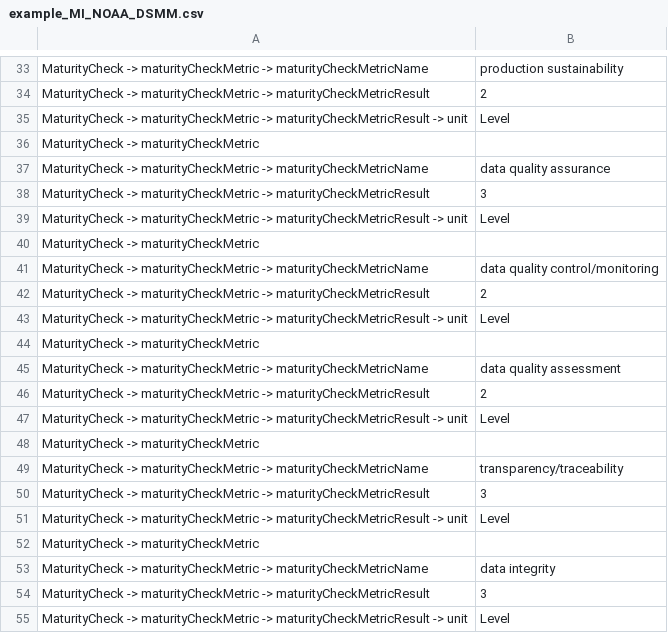
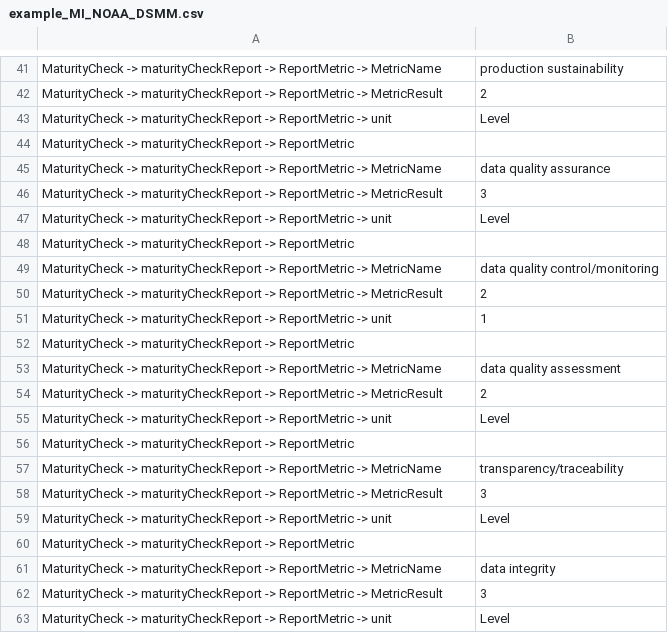
Before and after one commit to AtMoDat/maturity-indicator, a CSV file: example_MI_NOAA_DSMM.csv, drawn as a sheet; only a part is shown, gaps mark what is left out; removed rows and columns are numbered as before the commit, all else as after; the diff covers the shown part only; the diff names each change by its address in the sheet, - before the commit and + after, or states it on an @@ line.

```diff
--- a/example_MI_NOAA_DSMM.csv
+++ b/example_MI_NOAA_DSMM.csv
-A41: MaturityCheck -> maturityCheckMetric -> maturityCheckMetricName
+A41: MaturityCheck -> maturityCheckReport -> ReportMetric -> MetricName
-A42: MaturityCheck -> maturityCheckMetric -> maturityCheckMetricResult
+A42: MaturityCheck -> maturityCheckReport -> ReportMetric -> MetricResult
-A43: MaturityCheck -> maturityCheckMetric -> maturityCheckMetricResult -> unit
+A43: MaturityCheck -> maturityCheckReport -> ReportMetric -> unit
-A44: MaturityCheck -> maturityCheckMetric
+A44: MaturityCheck -> maturityCheckReport -> ReportMetric
-A45: MaturityCheck -> maturityCheckMetric -> maturityCheckMetricName
+A45: MaturityCheck -> maturityCheckReport -> ReportMetric -> MetricName
-A46: MaturityCheck -> maturityCheckMetric -> maturityCheckMetricResult
+A46: MaturityCheck -> maturityCheckReport -> ReportMetric -> MetricResult
-A47: MaturityCheck -> maturityCheckMetric -> maturityCheckMetricResult -> unit
+A47: MaturityCheck -> maturityCheckReport -> ReportMetric -> unit
-A48: MaturityCheck -> maturityCheckMetric
+A48: MaturityCheck -> maturityCheckReport -> ReportMetric
-A49: MaturityCheck -> maturityCheckMetric -> maturityCheckMetricName
+A49: MaturityCheck -> maturityCheckReport -> ReportMetric -> MetricName
-A50: MaturityCheck -> maturityCheckMetric -> maturityCheckMetricResult
+A50: MaturityCheck -> maturityCheckReport -> ReportMetric -> MetricResult
-row 43: MaturityCheck -> maturityCheckMetric -> maturityCheckMetricResult -> unit | Level
+row 51: MaturityCheck -> maturityCheckReport -> ReportMetric -> unit | 1
-A52: MaturityCheck -> maturityCheckMetric
+A52: MaturityCheck -> maturityCheckReport -> ReportMetric
-A53: MaturityCheck -> maturityCheckMetric -> maturityCheckMetricName
+A53: MaturityCheck -> maturityCheckReport -> ReportMetric -> MetricName
-A54: MaturityCheck -> maturityCheckMetric -> maturityCheckMetricResult
+A54: MaturityCheck -> maturityCheckReport -> ReportMetric -> MetricResult
-A55: MaturityCheck -> maturityCheckMetric -> maturityCheckMetricResult -> unit
+A55: MaturityCheck -> maturityCheckReport -> ReportMetric -> unit
-A56: MaturityCheck -> maturityCheckMetric
+A56: MaturityCheck -> maturityCheckReport -> ReportMetric
-A57: MaturityCheck -> maturityCheckMetric -> maturityCheckMetricName
+A57: MaturityCheck -> maturityCheckReport -> ReportMetric -> MetricName
-A58: MaturityCheck -> maturityCheckMetric -> maturityCheckMetricResult
+A58: MaturityCheck -> maturityCheckReport -> ReportMetric -> MetricResult
-A59: MaturityCheck -> maturityCheckMetric -> maturityCheckMetricResult -> unit
+A59: MaturityCheck -> maturityCheckReport -> ReportMetric -> unit
-A60: MaturityCheck -> maturityCheckMetric
+A60: MaturityCheck -> maturityCheckReport -> ReportMetric
-A61: MaturityCheck -> maturityCheckMetric -> maturityCheckMetricName
+A61: MaturityCheck -> maturityCheckReport -> ReportMetric -> MetricName
-A62: MaturityCheck -> maturityCheckMetric -> maturityCheckMetricResult
+A62: MaturityCheck -> maturityCheckReport -> ReportMetric -> MetricResult
-A63: MaturityCheck -> maturityCheckMetric -> maturityCheckMetricResult -> unit
+A63: MaturityCheck -> maturityCheckReport -> ReportMetric -> unit
```
Also changed, not shown: 8 added rows and 19 edited cells elsewhere in this file.
